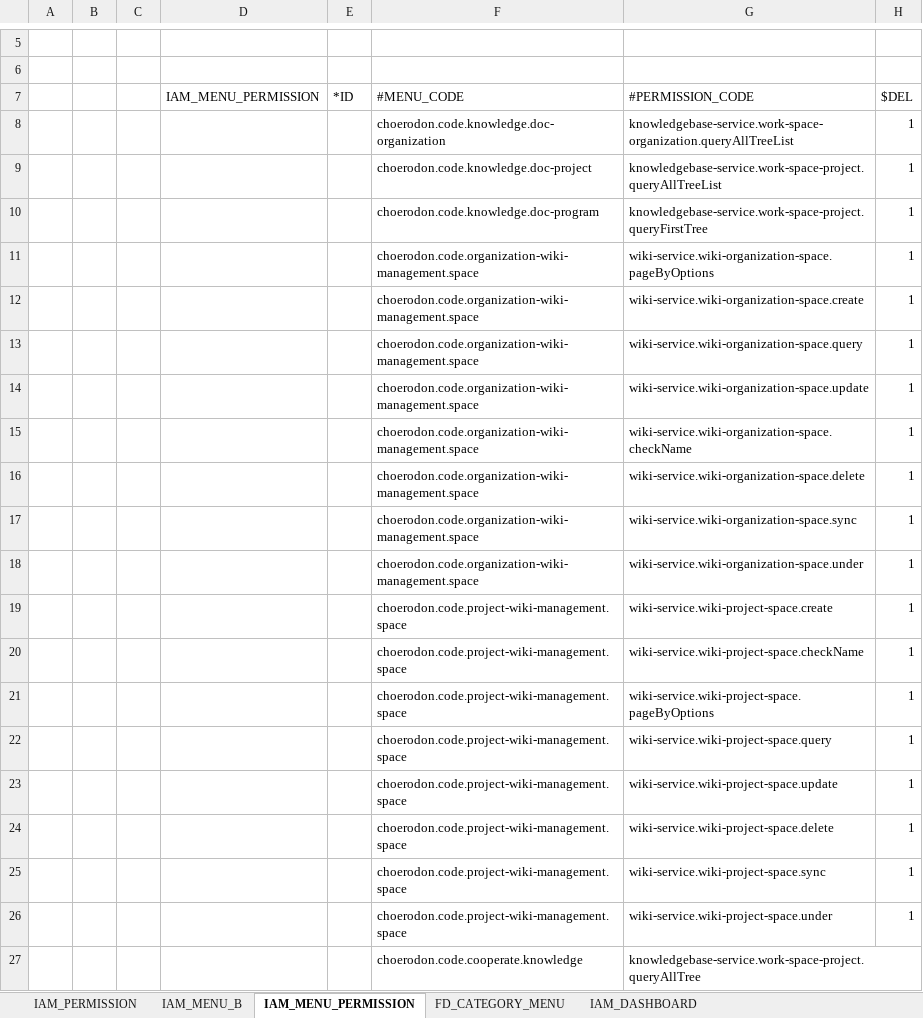
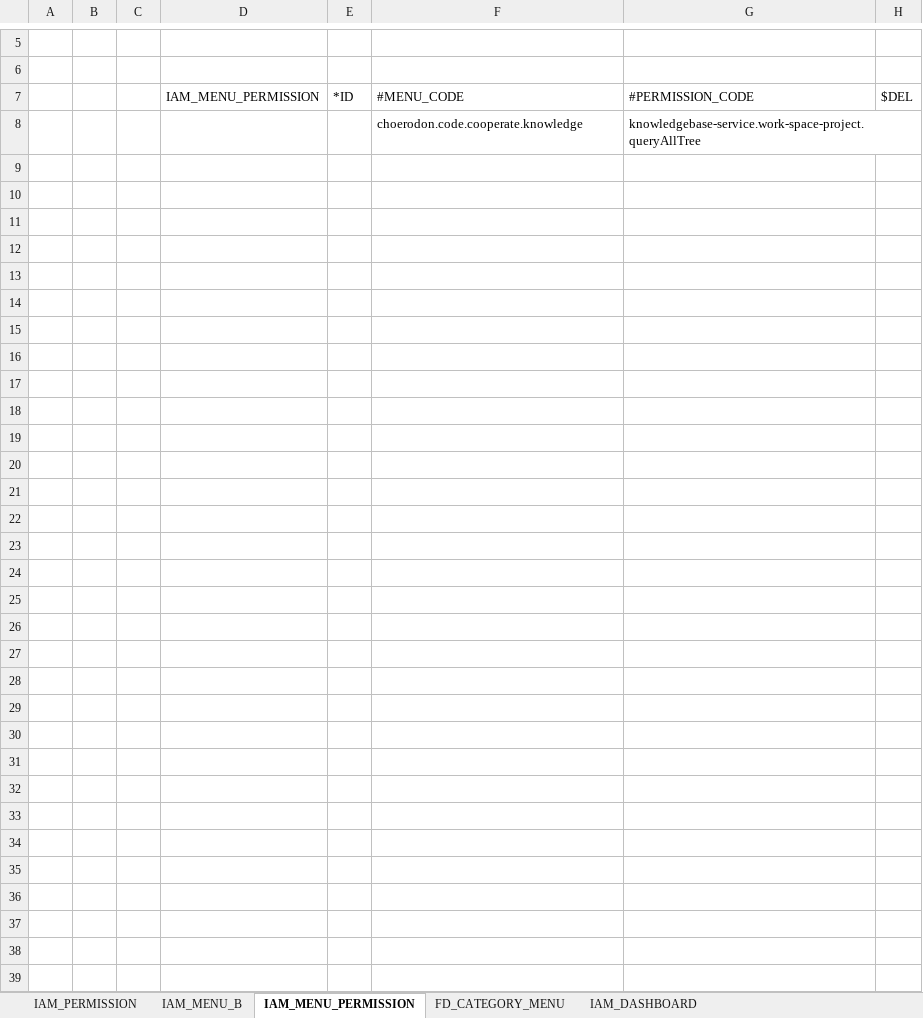
Before and after one commit to open-hand/knowledgebase-service, an Excel workbook: src/main/resources/script/meta/micro-service-init-data.xlsx, sheet IAM_MENU_PERMISSION, drawn as a sheet; only a part is shown, gaps mark what is left out; values as stored, in another font and other column widths than the file's, no borders; the diff names each change by its address in the sheet, - before the commit and + after, or states it on an @@ line.

```diff
--- a/src/main/resources/script/meta/micro-service-init-data.xlsx (sheet IAM_MENU_PERMISSION)
+++ b/src/main/resources/script/meta/micro-service-init-data.xlsx (sheet IAM_MENU_PERMISSION)
-row 8:  |  |  |  |  | choerodon.code.knowledge.doc-organization | knowledgebase-service.work-space-organization.queryAllTreeList | 1
-row 9:  |  |  |  |  | choerodon.code.knowledge.doc-project | knowledgebase-service.work-space-project.queryAllTreeList | 1
-row 10:  |  |  |  |  | choerodon.code.knowledge.doc-program | knowledgebase-service.work-space-project.queryFirstTree | 1
-row 11:  |  |  |  |  | choerodon.code.organization-wiki-management.space | wiki-service.wiki-organization-space.pageByOptions | 1
-row 12:  |  |  |  |  | choerodon.code.organization-wiki-management.space | wiki-service.wiki-organization-space.create | 1
-row 13:  |  |  |  |  | choerodon.code.organization-wiki-management.space | wiki-service.wiki-organization-space.query | 1
-row 14:  |  |  |  |  | choerodon.code.organization-wiki-management.space | wiki-service.wiki-organization-space.update | 1
-row 15:  |  |  |  |  | choerodon.code.organization-wiki-management.space | wiki-service.wiki-organization-space.checkName | 1
-row 16:  |  |  |  |  | choerodon.code.organization-wiki-management.space | wiki-service.wiki-organization-space.delete | 1
-row 17:  |  |  |  |  | choerodon.code.organization-wiki-management.space | wiki-service.wiki-organization-space.sync | 1
-row 18:  |  |  |  |  | choerodon.code.organization-wiki-management.space | wiki-service.wiki-organization-space.under | 1
-row 19:  |  |  |  |  | choerodon.code.project-wiki-management.space | wiki-service.wiki-project-space.create | 1
-row 20:  |  |  |  |  | choerodon.code.project-wiki-management.space | wiki-service.wiki-project-space.checkName | 1
-row 21:  |  |  |  |  | choerodon.code.project-wiki-management.space | wiki-service.wiki-project-space.pageByOptions | 1
-row 22:  |  |  |  |  | choerodon.code.project-wiki-management.space | wiki-service.wiki-project-space.query | 1
-row 23:  |  |  |  |  | choerodon.code.project-wiki-management.space | wiki-service.wiki-project-space.update | 1
-row 24:  |  |  |  |  | choerodon.code.project-wiki-management.space | wiki-service.wiki-project-space.delete | 1
-row 25:  |  |  |  |  | choerodon.code.project-wiki-management.space | wiki-service.wiki-project-space.sync | 1
-row 26:  |  |  |  |  | choerodon.code.project-wiki-management.space | wiki-service.wiki-project-space.under | 1
```
Also changed, not shown: sheet IAM_MENU_B, sheet FD_CATEGORY_MENU, sheet IAM_PERMISSION.
